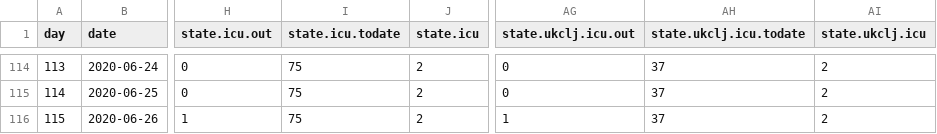
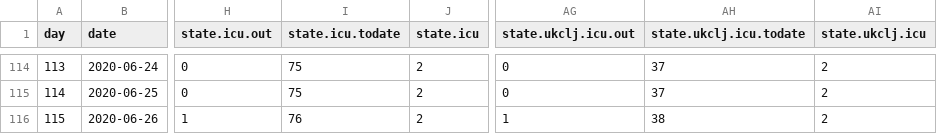
Before and after one commit to sledilnik/data, a CSV file: csv/patients.csv, drawn as a sheet; only a part is shown, gaps mark what is left out; the diff names each change by its address in the sheet, - before the commit and + after, or states it on an @@ line.

```diff
--- a/csv/patients.csv
+++ b/csv/patients.csv
-I116 (state.icu.todate): 75
+I116 (state.icu.todate): 76
-AH116 (state.ukclj.icu.todate): 37
+AH116 (state.ukclj.icu.todate): 38
```
Also changed, not shown: 1 other file.
